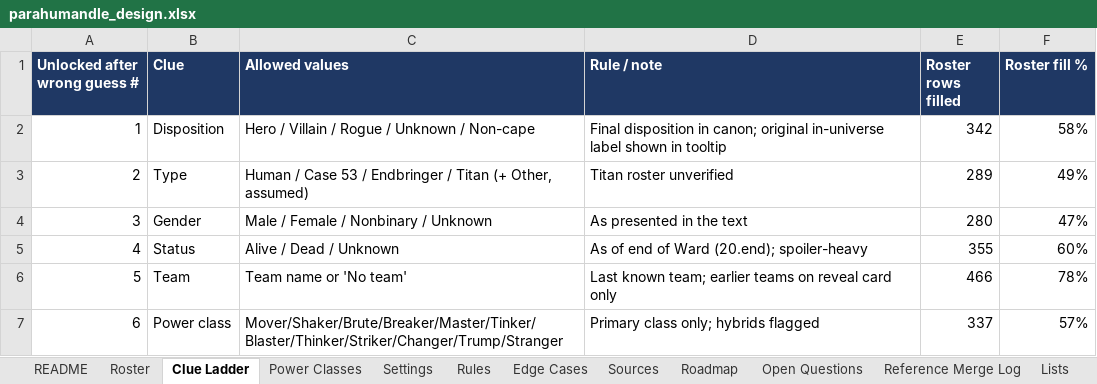
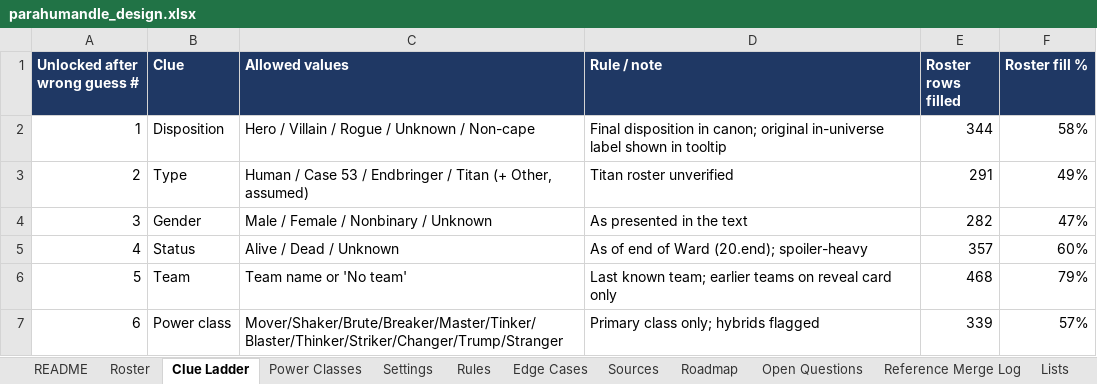
Before and after one commit to RaunakDune/parahumans-guesser-game, an Excel workbook: data/parahumandle_design.xlsx, sheet Clue Ladder, drawn as a sheet; values as stored, in another font and other column widths than the file's, no borders; the diff names each change by its address in the sheet, - before the commit and + after, or states it on an @@ line.

```diff
--- a/data/parahumandle_design.xlsx (sheet Clue Ladder)
+++ b/data/parahumandle_design.xlsx (sheet Clue Ladder)
-E2 (Roster rows filled): 342
+E2 (Roster rows filled): 344
-E3 (Roster rows filled): 289
+E3 (Roster rows filled): 291
-E4 (Roster rows filled): 280
+E4 (Roster rows filled): 282
-E5 (Roster rows filled): 355
+E5 (Roster rows filled): 357
-E6 (Roster rows filled): 466
+E6 (Roster rows filled): 468
-F6 (Roster fill %): 78%
+F6 (Roster fill %): 79%
-E7 (Roster rows filled): 337
+E7 (Roster rows filled): 339
```
Also changed, not shown: sheet Roster, sheet Power Classes, sheet Settings, formulas that keep their value.
